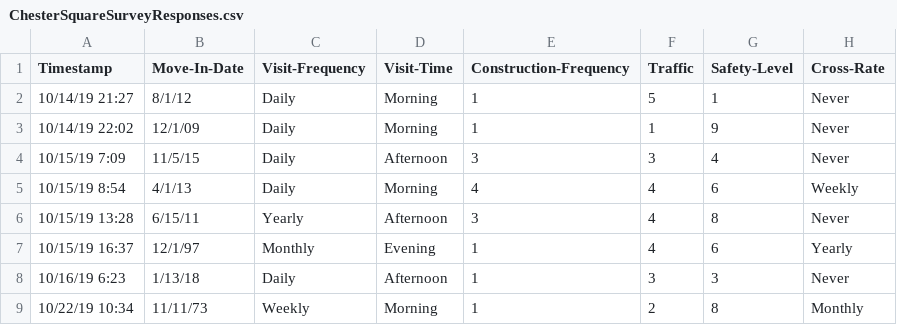
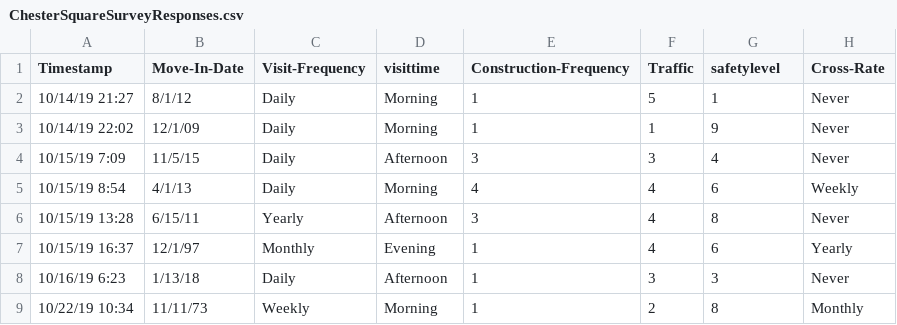
Before and after one commit to Northeastern-DS-4200-F19/project-team-11-pedestrians, a CSV file: data/ChesterSquareSurveyResponses.csv, drawn as a sheet.

```diff
--- a/data/ChesterSquareSurveyResponses.csv
+++ b/data/ChesterSquareSurveyResponses.csv
@@ -1,2 +1,2 @@
-Timestamp,Move-In-Date,Visit-Frequency,Visit-Time,Construction-Frequency,Traffic,Safety-Level,Cross-Rate
+Timestamp,Move-In-Date,Visit-Frequency,visittime,Construction-Frequency,Traffic,safetylevel,Cross-Rate
 10/14/19 21:27,8/1/12,Daily,Morning,1,5,1,Never
```
Also changed, not shown: 1 other file.
